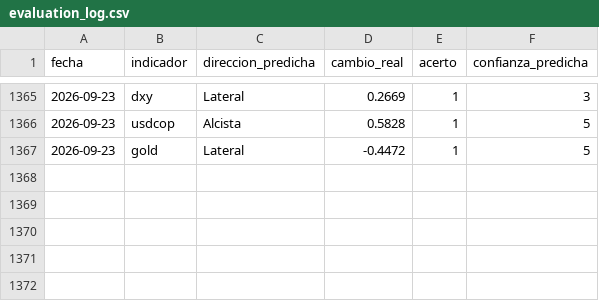
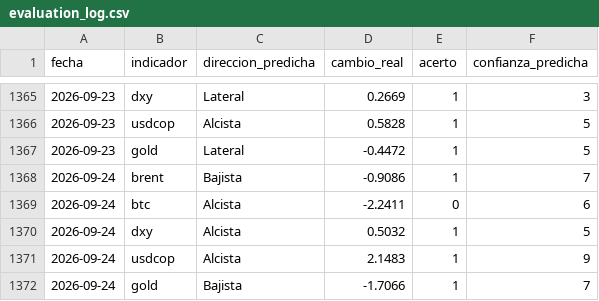
Before and after one commit to juanjo-geo/financial-agent, a CSV file: data/signals/evaluation_log.csv, drawn as a sheet; only a part is shown, gaps mark what is left out.

```diff
--- a/data/signals/evaluation_log.csv
+++ b/data/signals/evaluation_log.csv
@@ -1367 +1367,6 @@ fecha,indicador,direccion_predicha,cambio_real,acerto,confianza_predicha
 2026-09-23,gold,Lateral,-0.4472,1,5
+2026-09-24,brent,Bajista,-0.9086,1,7
+2026-09-24,btc,Alcista,-2.2411,0,6
+2026-09-24,dxy,Alcista,0.5032,1,5
+2026-09-24,usdcop,Alcista,2.1483,1,9
+2026-09-24,gold,Bajista,-1.7066,1,7
```
Also changed, not shown: data/historical/feargreed_history.csv, data/processed/latest_snapshot.csv, 24 other files.
